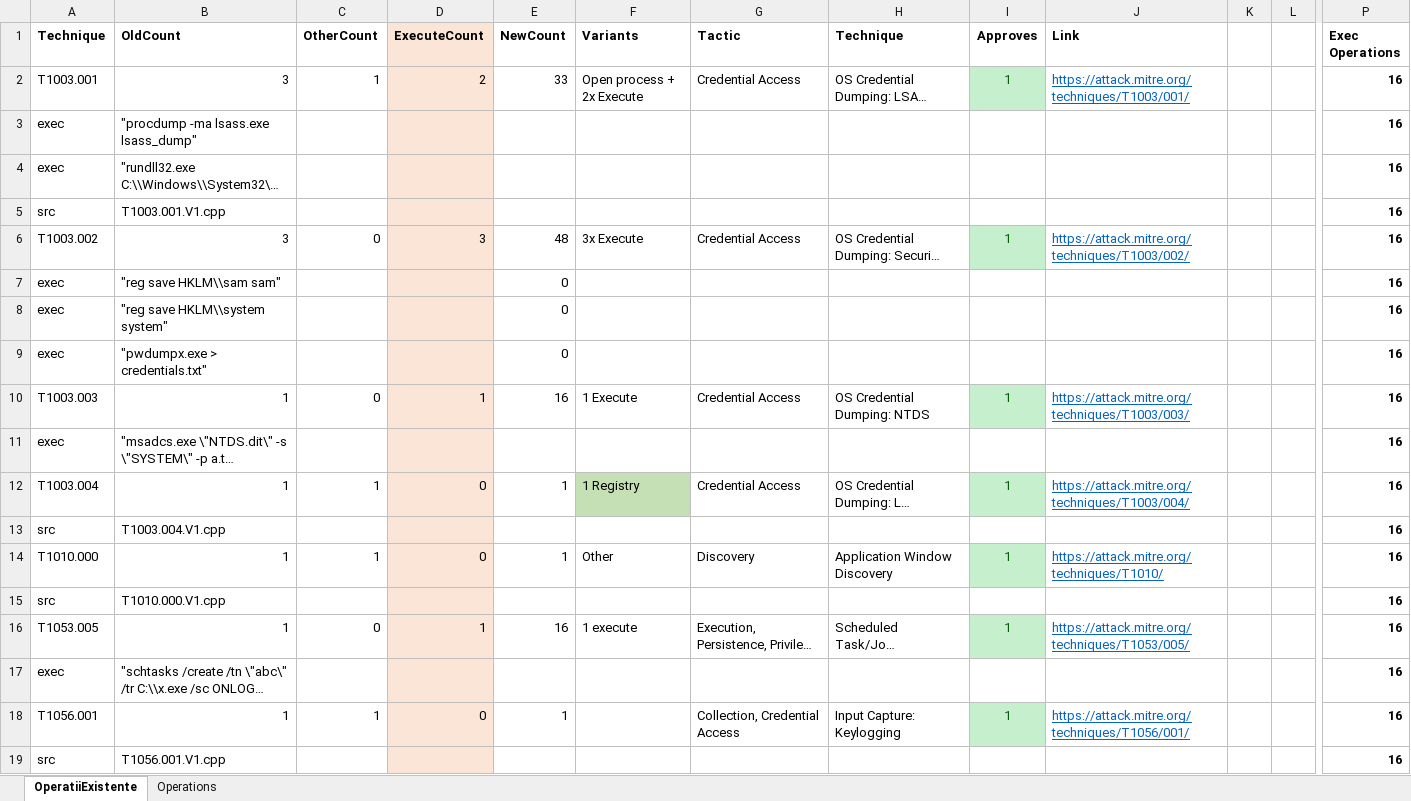
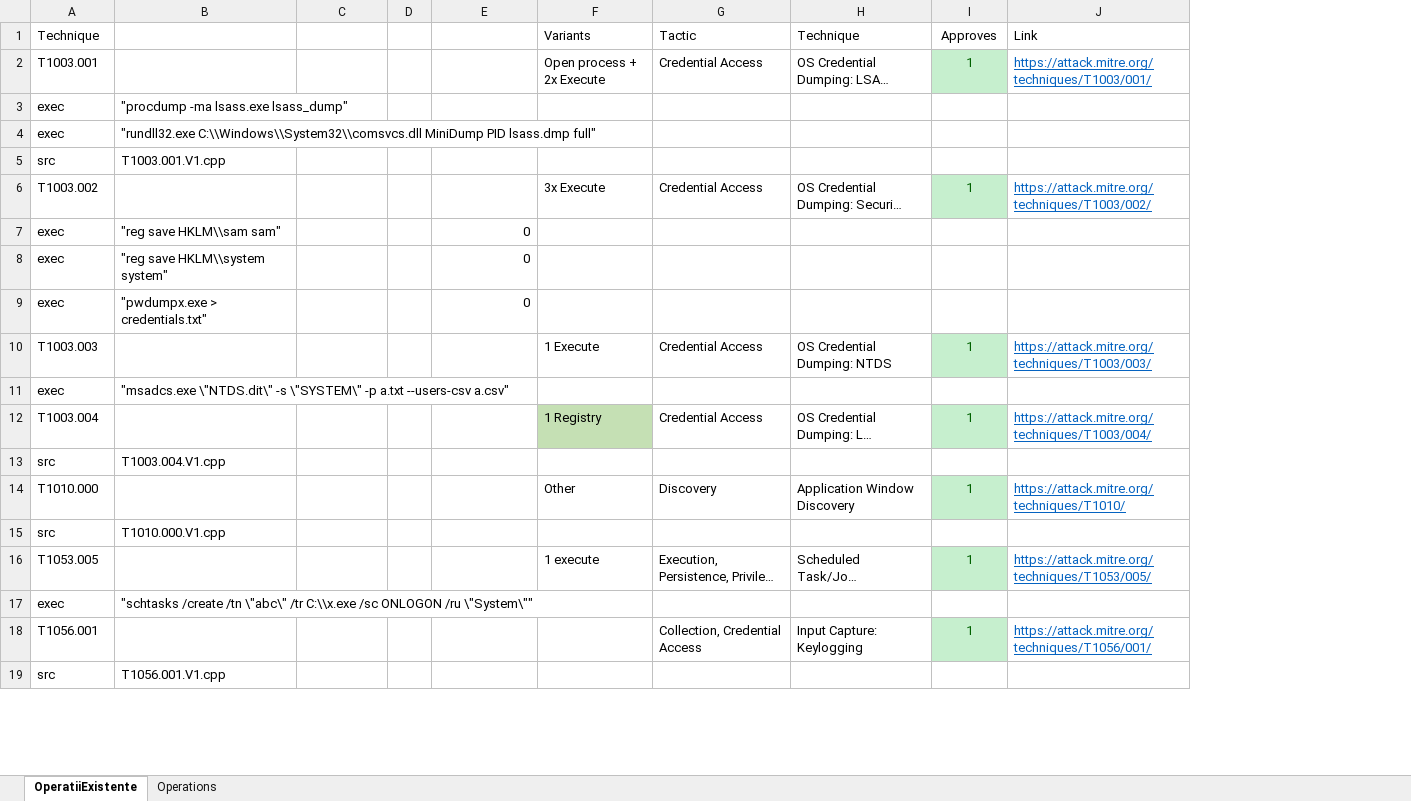
Before and after one commit to rzaharia/AssistantsTester, an Excel workbook: MiTRE/MitreOperations.xlsx, sheet OperatiiExistente, drawn as a sheet; only a part is shown, gaps mark what is left out; long unchanged cells end in …; values as stored, in another font and other column widths than the file's, no borders; removed rows and columns are numbered as before the commit, all else as after; the diff covers the shown part only; the diff names each change by its address in the sheet, - before the commit and + after, or states it on an @@ line.

```diff
--- a/MiTRE/MitreOperations.xlsx (sheet OperatiiExistente)
+++ b/MiTRE/MitreOperations.xlsx (sheet OperatiiExistente)
+column D, empty
-column E (NewCount), rows 2-18: 33 |  |  |  | 48 | 0 | 0 | 0 | 16 |  | 1 |  | 1 |  | 16 |  | 1
-column K, empty
-column L, empty
-column P (Exec Operations), rows 2-19: all 16
-A1 bold: on
+A1 bold: off
-B1: OldCount
+B1: (empty)
-C1: OtherCount
+C1: (empty)
-E1: ExecuteCount
+E1: (empty)
-E1:E19 fill: #FBE5D6
+E1:E19 fill: none
-F1:J1 bold: on
+F1:J1 bold: off
-B2: 3
+B2: (empty)
-C2: 1
+C2: (empty)
-E2: 2
+E2: (empty)
-B6: 3
+B6: (empty)
-C6: 0
+C6: (empty)
-E6: 3
+E6: (empty)
-E7:E9: (empty)
+E7:E9: 0
-B10: 1
+B10: (empty)
-C10: 0
+C10: (empty)
-E10: 1
+E10: (empty)
-B12: 1
+B12: (empty)
-C12: 1
+C12: (empty)
-E12: 0
+E12: (empty)
-B14: 1
+B14: (empty)
-C14: 1
+C14: (empty)
-E14: 0
+E14: (empty)
-B16: 1
+B16: (empty)
-C16: 0
+C16: (empty)
-E16: 1
+E16: (empty)
-B18: 1
+B18: (empty)
-C18: 1
+C18: (empty)
-E18: 0
+E18: (empty)
```
Also changed, not shown: 2 added rows, 19 removed rows, 3 removed columns, 84 edited cells and cell formats elsewhere in this sheet, formulas that keep their value, 16 other files.
